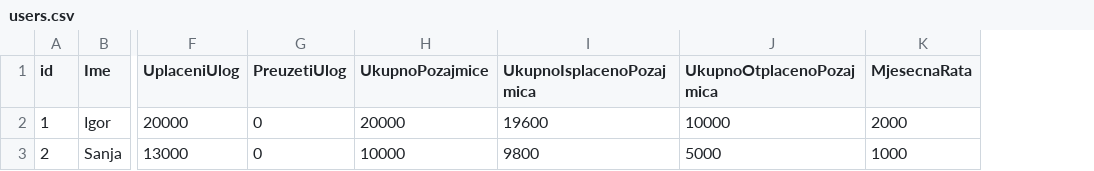
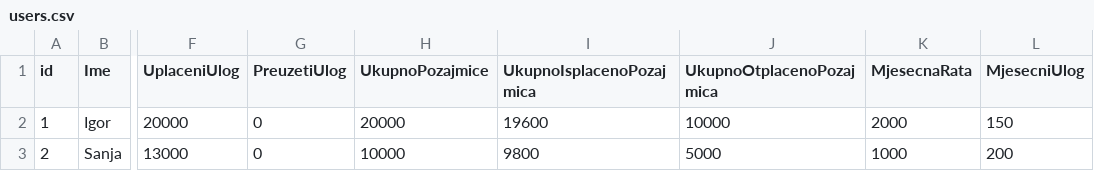
Before and after one commit to igprog/kup, a CSV file: upload/users.csv, drawn as a sheet; only a part is shown, gaps mark what is left out; the diff names each change by its address in the sheet, - before the commit and + after, or states it on an @@ line.

Commit message:
Upload csv data, date.

```diff
--- a/upload/users.csv
+++ b/upload/users.csv
+column L (MjesecniUlog), rows 2-3: 150 | 200
```
Also changed, not shown: 3 other files.
